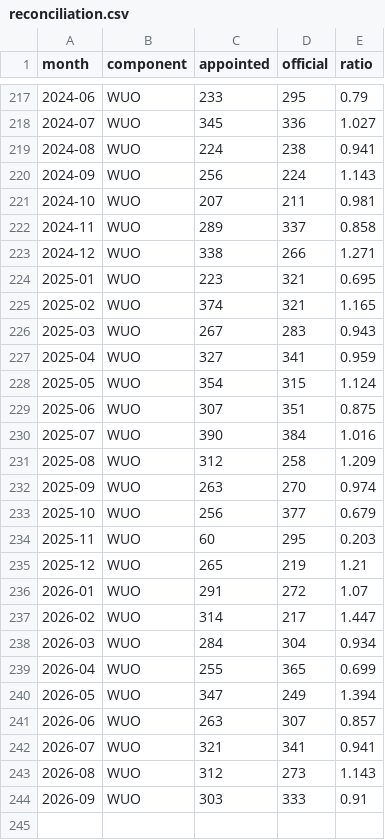
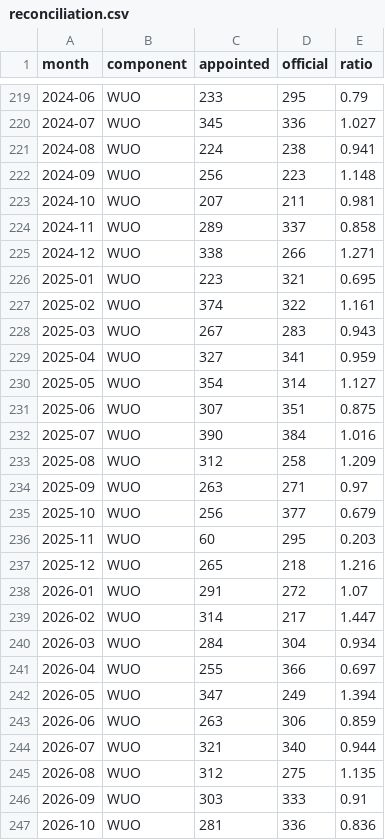
Before and after one commit to appointeduk-cyber/appointed-data, a CSV file: docs/data/reconciliation.csv, drawn as a sheet; only a part is shown, gaps mark what is left out; the diff covers the shown part only.

Commit message:
Data update 2026-11-18

```diff
--- a/docs/data/reconciliation.csv
+++ b/docs/data/reconciliation.csv
@@ -219,3 +221,3 @@ month,component,appointed,official,ratio
 2024-08,WUO,224,238,0.941
-2024-09,WUO,256,224,1.143
+2024-09,WUO,256,223,1.148
 2024-10,WUO,207,211,0.981
@@ -224,6 +226,6 @@ month,component,appointed,official,ratio
 2025-01,WUO,223,321,0.695
-2025-02,WUO,374,321,1.165
+2025-02,WUO,374,322,1.161
 2025-03,WUO,267,283,0.943
 2025-04,WUO,327,341,0.959
-2025-05,WUO,354,315,1.124
+2025-05,WUO,354,314,1.127
 2025-06,WUO,307,351,0.875
@@ -231,6 +233,6 @@ month,component,appointed,official,ratio
 2025-08,WUO,312,258,1.209
-2025-09,WUO,263,270,0.974
+2025-09,WUO,263,271,0.97
 2025-10,WUO,256,377,0.679
 2025-11,WUO,60,295,0.203
-2025-12,WUO,265,219,1.21
+2025-12,WUO,265,218,1.216
 2026-01,WUO,291,272,1.07
@@ -238,7 +240,8 @@ month,component,appointed,official,ratio
 2026-03,WUO,284,304,0.934
-2026-04,WUO,255,365,0.699
+2026-04,WUO,255,366,0.697
 2026-05,WUO,347,249,1.394
-2026-06,WUO,263,307,0.857
-2026-07,WUO,321,341,0.941
-2026-08,WUO,312,273,1.143
+2026-06,WUO,263,306,0.859
+2026-07,WUO,321,340,0.944
+2026-08,WUO,312,275,1.135
 2026-09,WUO,303,333,0.91
+2026-10,WUO,281,336,0.836
```
Also changed, not shown: 2 added rows and 2 edited cells elsewhere in this file, docs/data/monthly_england_wales.csv, docs/data/official_england_wales.csv, 4 other files.
